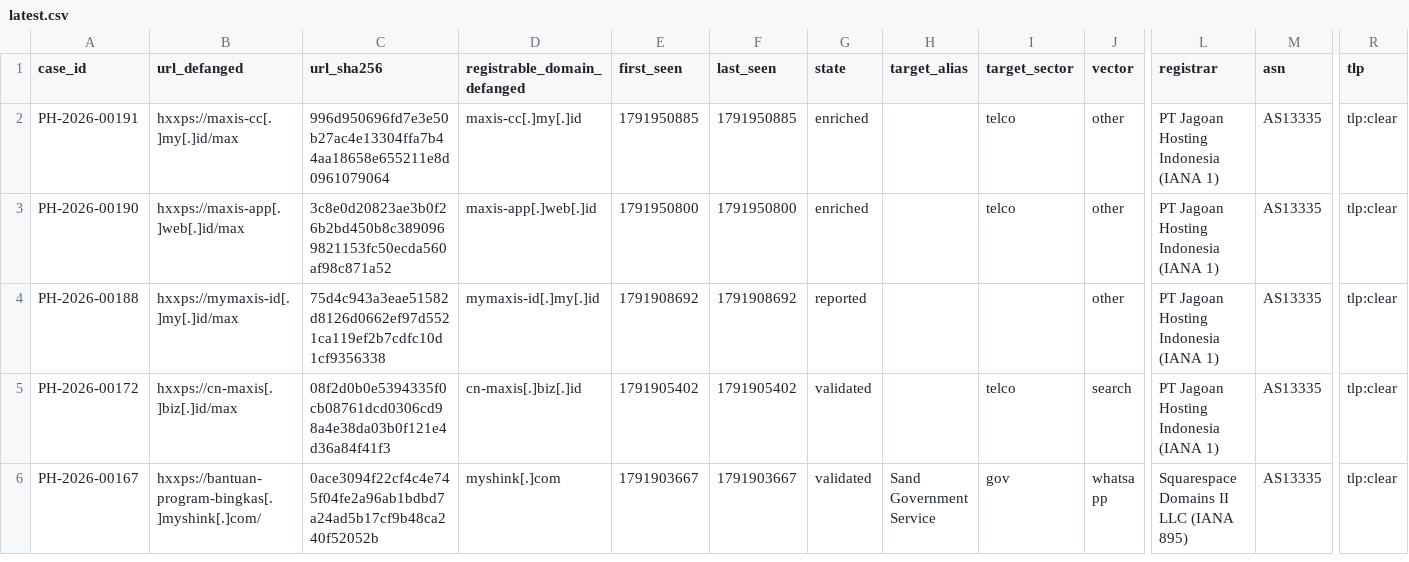
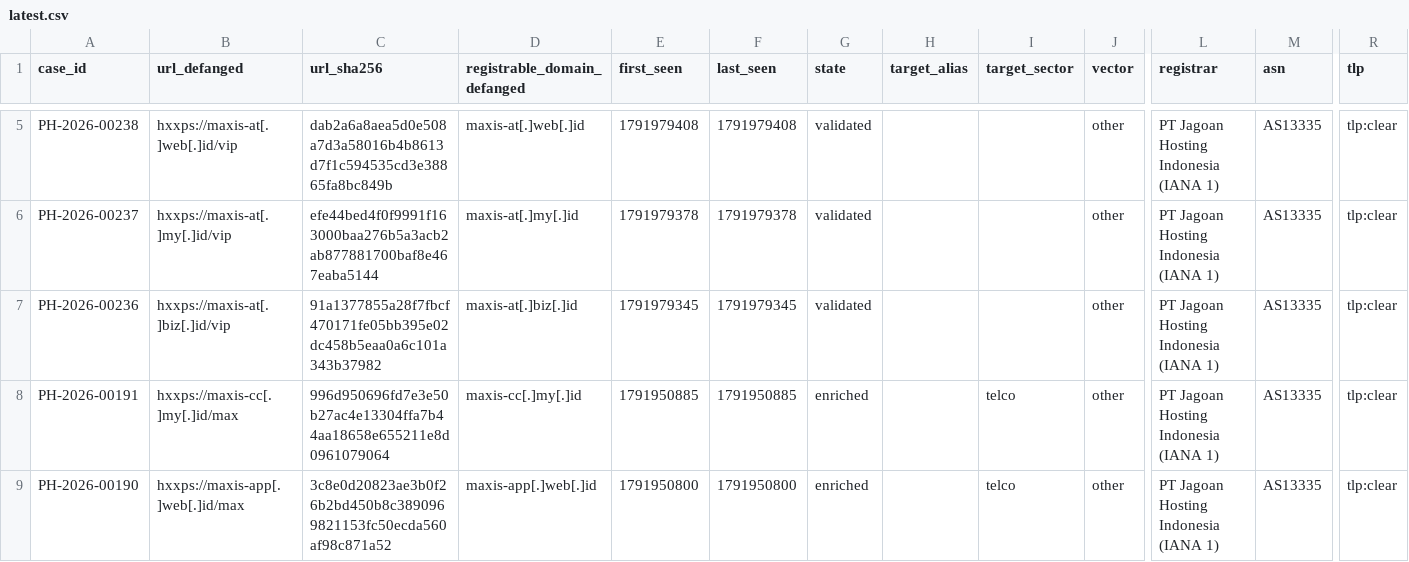
Before and after one commit to rectifyq/phishhunt-feed, a CSV file: feeds/latest.csv, drawn as a sheet; only a part is shown, gaps mark what is left out; the shorter side is filled out with more unchanged rows; rows hold the shown columns only; the diff covers the shown part only; the diff names each change by its address in the sheet, - before the commit and + after, or states it on an @@ line.

```diff
--- a/feeds/latest.csv
+++ b/feeds/latest.csv
+row 5: PH-2026-00238 | hxxps://maxis-at[.]web[.]id/vip | dab2a6a8aea5d0e508a7d3a58016b4b8613d7f1c594535cd3e38865fa8bc849b | maxis-at[.]web[.]id | 1791979408 | 1791979408 | validated |  |  | other | PT Jagoan Hosting Indonesia (IANA 1) | AS13335 | tlp:clear
+row 6: PH-2026-00237 | hxxps://maxis-at[.]my[.]id/vip | efe44bed4f0f9991f163000baa276b5a3acb2ab877881700baf8e467eaba5144 | maxis-at[.]my[.]id | 1791979378 | 1791979378 | validated |  |  | other | PT Jagoan Hosting Indonesia (IANA 1) | AS13335 | tlp:clear
+row 7: PH-2026-00236 | hxxps://maxis-at[.]biz[.]id/vip | 91a1377855a28f7fbcf470171fe05bb395e02dc458b5eaa0a6c101a343b37982 | maxis-at[.]biz[.]id | 1791979345 | 1791979345 | validated |  |  | other | PT Jagoan Hosting Indonesia (IANA 1) | AS13335 | tlp:clear
```
Also changed, not shown: 4 added rows and 10 edited cells elsewhere in this file, 1 other file.
